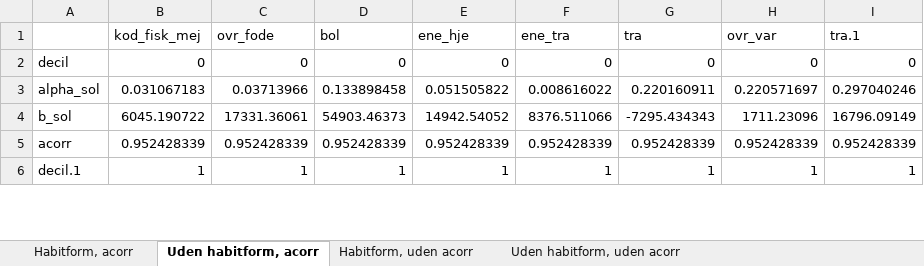
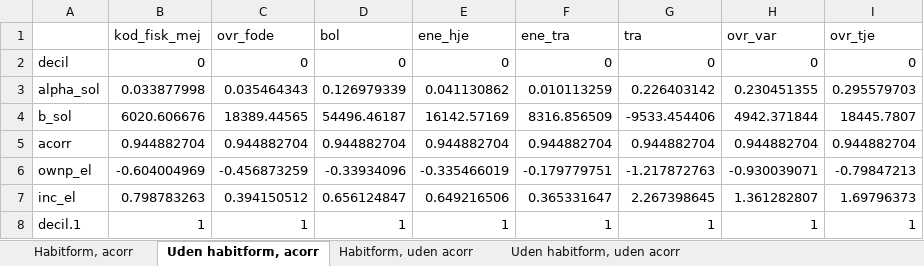
Before and after one commit to Anaconda95/SpecialeJR, an Excel workbook: Prisdata DST/8var_est_res.xlsx, sheet Uden habitform, acorr, drawn as a sheet; only a part is shown; values as stored, in another font and other column widths than the file's, no borders; the diff covers the shown part only; the diff names each change by its address in the sheet, - before the commit and + after, or states it on an @@ line.

```diff
--- a/Prisdata DST/8var_est_res.xlsx (sheet Uden habitform, acorr)
+++ b/Prisdata DST/8var_est_res.xlsx (sheet Uden habitform, acorr)
-I1: tra.1
+I1: ovr_tje
-B3 (kod_fisk_mej): 0.031067183
+B3 (kod_fisk_mej): 0.033877998
-C3 (ovr_fode): 0.03713966
+C3 (ovr_fode): 0.035464343
-D3 (bol): 0.133898458
+D3 (bol): 0.126979339
-E3 (ene_hje): 0.051505822
+E3 (ene_hje): 0.041130862
-F3 (ene_tra): 0.008616022
+F3 (ene_tra): 0.010113259
-G3 (tra): 0.220160911
+G3 (tra): 0.226403142
-H3 (ovr_var): 0.220571697
+H3 (ovr_var): 0.230451355
-I3 (ovr_tje): 0.297040246
+I3 (ovr_tje): 0.295579703
-B4 (kod_fisk_mej): 6045.190722
+B4 (kod_fisk_mej): 6020.606676
-C4 (ovr_fode): 17331.36061
+C4 (ovr_fode): 18389.44565
-D4 (bol): 54903.46373
+D4 (bol): 54496.46187
-E4 (ene_hje): 14942.54052
+E4 (ene_hje): 16142.57169
-F4 (ene_tra): 8376.511066
+F4 (ene_tra): 8316.856509
-G4 (tra): -7295.434343
+G4 (tra): -9533.454406
-H4 (ovr_var): 1711.23096
+H4 (ovr_var): 4942.371844
-I4 (ovr_tje): 16796.09149
+I4 (ovr_tje): 18445.7807
-B5 (kod_fisk_mej): 0.952428339
+B5 (kod_fisk_mej): 0.944882704
-C5 (ovr_fode): 0.952428339
+C5 (ovr_fode): 0.944882704
-D5 (bol): 0.952428339
+D5 (bol): 0.944882704
-E5 (ene_hje): 0.952428339
+E5 (ene_hje): 0.944882704
-F5 (ene_tra): 0.952428339
+F5 (ene_tra): 0.944882704
-G5 (tra): 0.952428339
+G5 (tra): 0.944882704
-H5 (ovr_var): 0.952428339
+H5 (ovr_var): 0.944882704
-I5 (ovr_tje): 0.952428339
+I5 (ovr_tje): 0.944882704
+row 6: ownp_el | -0.604004969 | -0.456873259 | -0.33934096 | -0.335466019 | -0.179779751 | -1.217872763 | -0.930039071 | -0.79847213
+row 7: inc_el | 0.798783263 | 0.394150512 | 0.656124847 | 0.649216506 | 0.365331647 | 2.267398645 | 1.361282807 | 1.69796373
```
Also changed, not shown: 20 added rows and 240 edited cells elsewhere in this sheet, sheet Habitform, acorr, sheet Habitform, uden acorr, sheet Uden habitform, uden acorr, Prisdata DST/8var.xlsx, Prisdata DST/8var_elast.xlsx, 15 other files.
